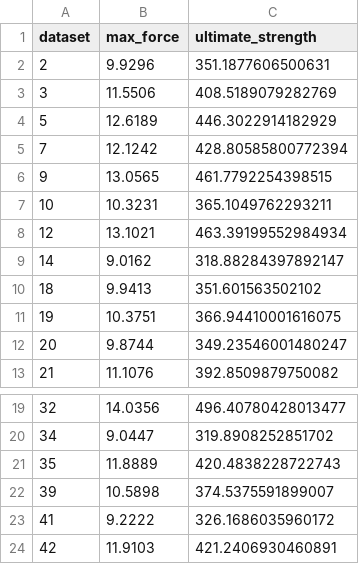
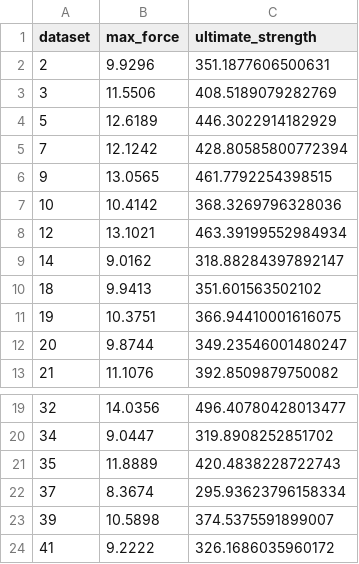
Before and after one commit to ThomasAston/mat2lab, a CSV file: sorted data/timber parallel.csv, drawn as a sheet; only a part is shown, gaps mark what is left out; the shorter side is filled out with more unchanged rows.

Commit message:
adding timber and zipping

```diff
--- a/sorted data/timber parallel.csv
+++ b/sorted data/timber parallel.csv
@@ -6,3 +6,3 @@ dataset,max_force,ultimate_strength
 9,13.0565,461.7792254398515
-10,10.3231,365.1049762293211
+10,10.4142,368.3269796328036
 12,13.1021,463.39199552984934
@@ -21,2 +21,3 @@ dataset,max_force,ultimate_strength
 35,11.8889,420.4838228722743
+37,8.3674,295.93623796158334
 39,10.5898,374.5375591899007
```
Also changed, not shown: 6 other files.
